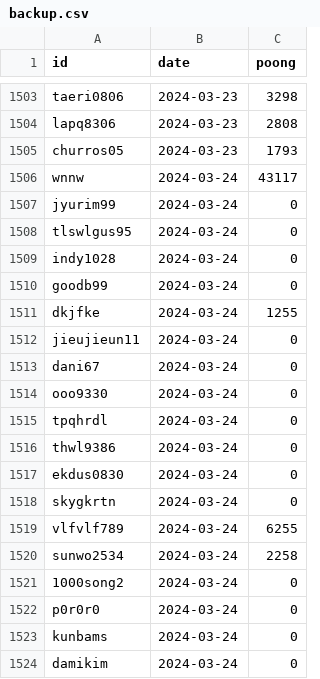
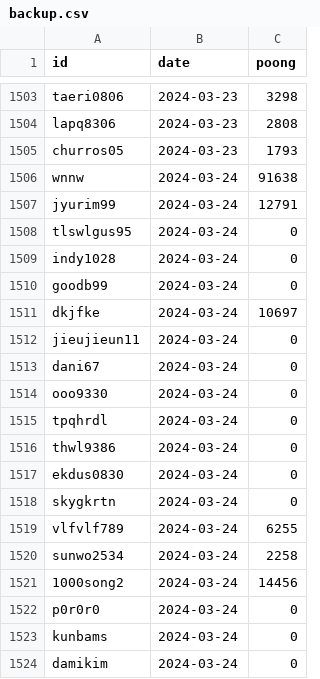
Before and after one commit to masche14/Sooni_poong_sum, a CSV file: backup.csv, drawn as a sheet; only a part is shown, gaps mark what is left out; the diff covers the shown part only.

```diff
--- a/backup.csv
+++ b/backup.csv
@@ -1505,4 +1505,4 @@ lapq8306,2024-03-23,2808
 churros05,2024-03-23,1793
-wnnw,2024-03-24,43117
-jyurim99,2024-03-24,0
+wnnw,2024-03-24,91638
+jyurim99,2024-03-24,12791
 tlswlgus95,2024-03-24,0
@@ -1510,3 +1510,3 @@ indy1028,2024-03-24,0
 goodb99,2024-03-24,0
-dkjfke,2024-03-24,1255
+dkjfke,2024-03-24,10697
 jieujieun11,2024-03-24,0
@@ -1520,3 +1520,3 @@ vlfvlf789,2024-03-24,6255
 sunwo2534,2024-03-24,2258
-1000song2,2024-03-24,0
+1000song2,2024-03-24,14456
 p0r0r0,2024-03-24,0
```
Also changed, not shown: 28 added rows and 5 edited cells elsewhere in this file, 1 other file.
